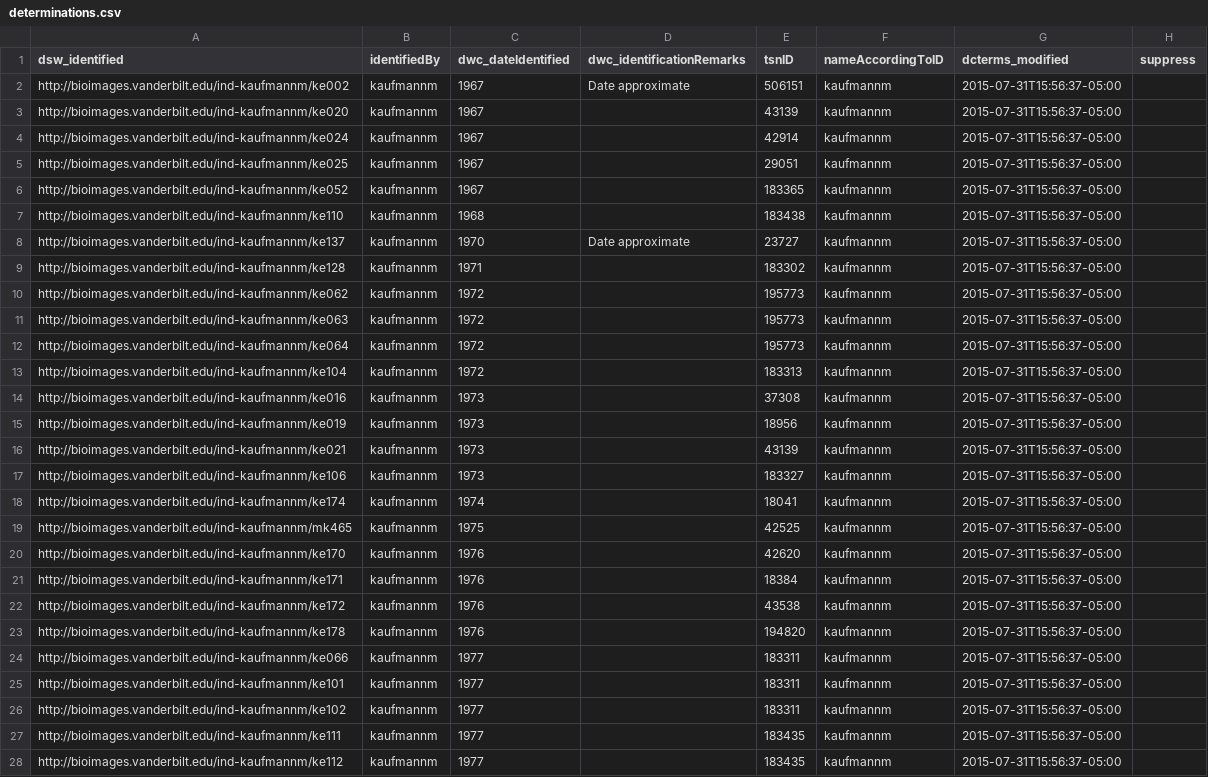
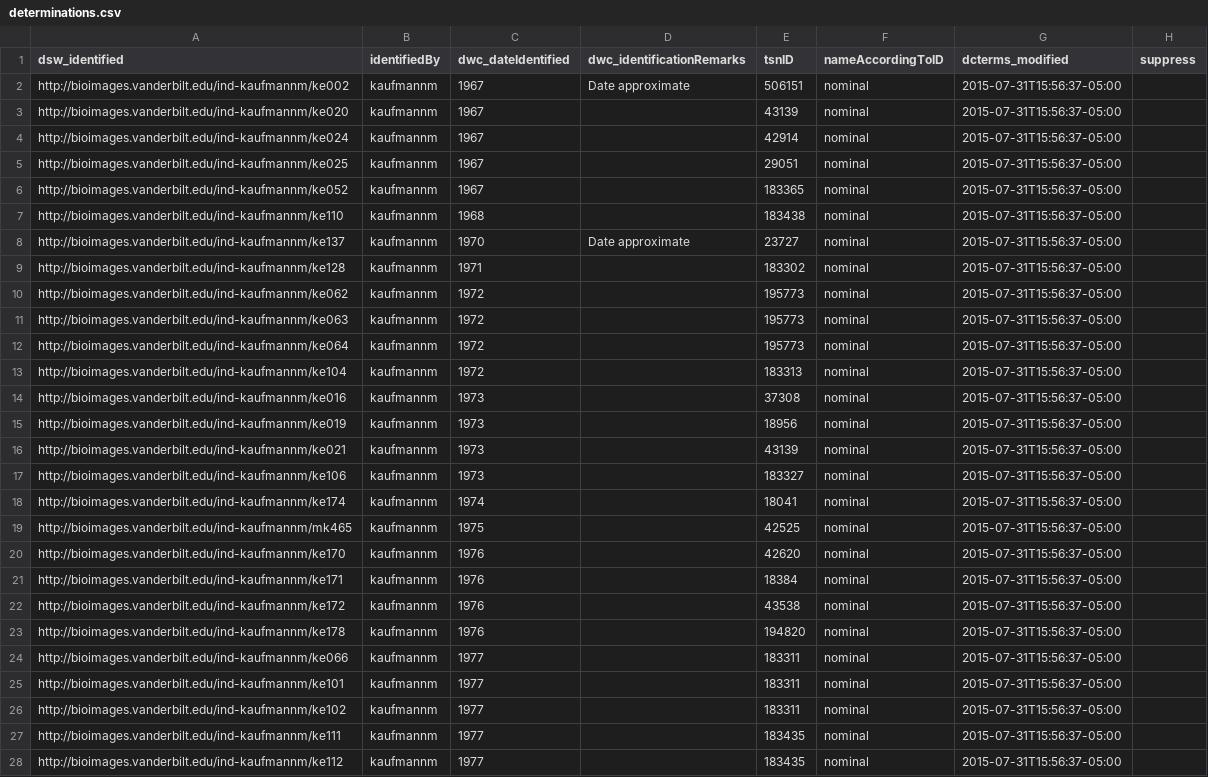
Before and after one commit to baskaufs/Bioimages, a CSV file: determinations.csv, drawn as a sheet; only a part is shown; the diff covers the shown part only; the diff names each change by its address in the sheet, - before the commit and + after, or states it on an @@ line.

```diff
--- a/determinations.csv
+++ b/determinations.csv
-F2:F28 (nameAccordingToID): kaufmannm
+F2:F28 (nameAccordingToID): nominal
```
Also changed, not shown: 72 edited cells elsewhere in this file, agents.csv, names.csv, 2 other files.
